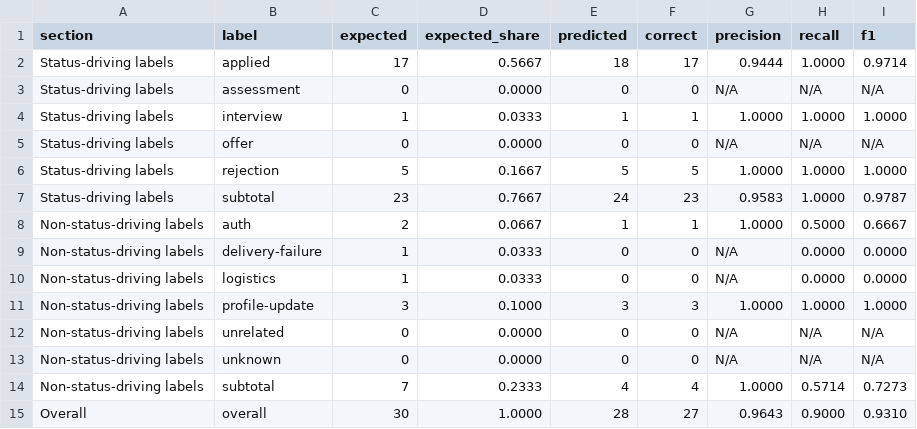
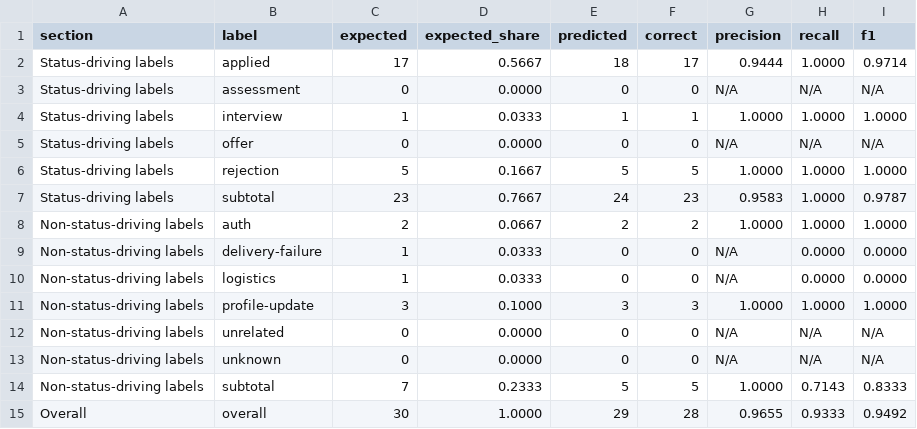
Before and after one commit to Kaichao-Zheng/Heard-Back-Yet, a CSV file: data/eval/position_metrics.csv, drawn as a sheet.

```diff
--- a/data/eval/position_metrics.csv
+++ b/data/eval/position_metrics.csv
@@ -7,3 +7,3 @@ Status-driving labels,rejection,5,0.1667,5,5,1.0000,1.0000,1.0000
 Status-driving labels,subtotal,23,0.7667,24,23,0.9583,1.0000,0.9787
-Non-status-driving labels,auth,2,0.0667,1,1,1.0000,0.5000,0.6667
+Non-status-driving labels,auth,2,0.0667,2,2,1.0000,1.0000,1.0000
 Non-status-driving labels,delivery-failure,1,0.0333,0,0,N/A,0.0000,0.0000
@@ -13,3 +13,3 @@ Non-status-driving labels,unrelated,0,0.0000,0,0,N/A,N/A,N/A
 Non-status-driving labels,unknown,0,0.0000,0,0,N/A,N/A,N/A
-Non-status-driving labels,subtotal,7,0.2333,4,4,1.0000,0.5714,0.7273
-Overall,overall,30,1.0000,28,27,0.9643,0.9000,0.9310
+Non-status-driving labels,subtotal,7,0.2333,5,5,1.0000,0.7143,0.8333
+Overall,overall,30,1.0000,29,28,0.9655,0.9333,0.9492
```
Also changed, not shown: data/eval/company_comparison.csv, data/eval/company_metrics.csv, 1 other file.
